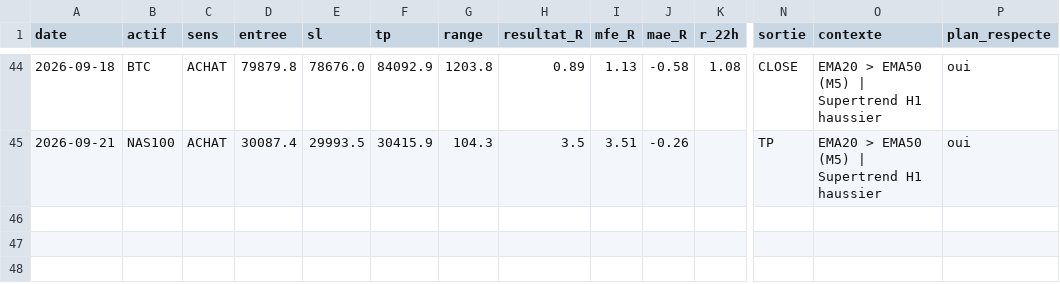
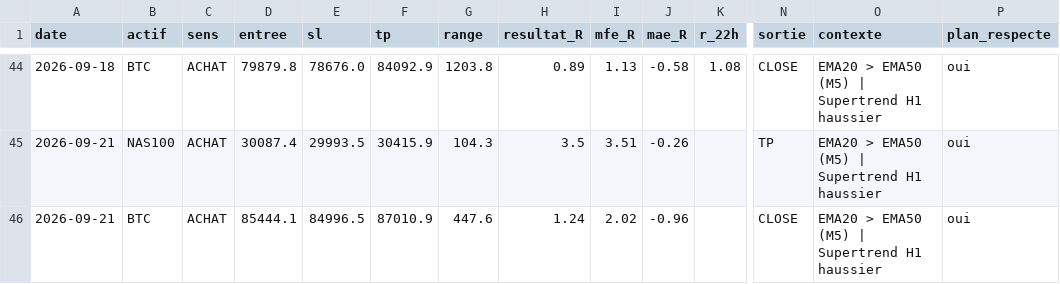
Before and after one commit to karasko54/opr-nasdaq, a CSV file: journal.csv, drawn as a sheet; only a part is shown, gaps mark what is left out; rows hold the shown columns only; the diff names each change by its address in the sheet, - before the commit and + after, or states it on an @@ line.

Commit message:
etat: avancement trade + journal (NASDAQ + BTC)

```diff
--- a/journal.csv
+++ b/journal.csv
+row 46: 2026-09-21 | BTC | ACHAT | 85444.1 | 84996.5 | 87010.9 | 447.6 | 1.24 | 2.02 | -0.96 |  | CLOSE | EMA20 > EMA50 (M5) | Supertrend H1 haussier | oui
```
Also changed, not shown: 1 other file.
